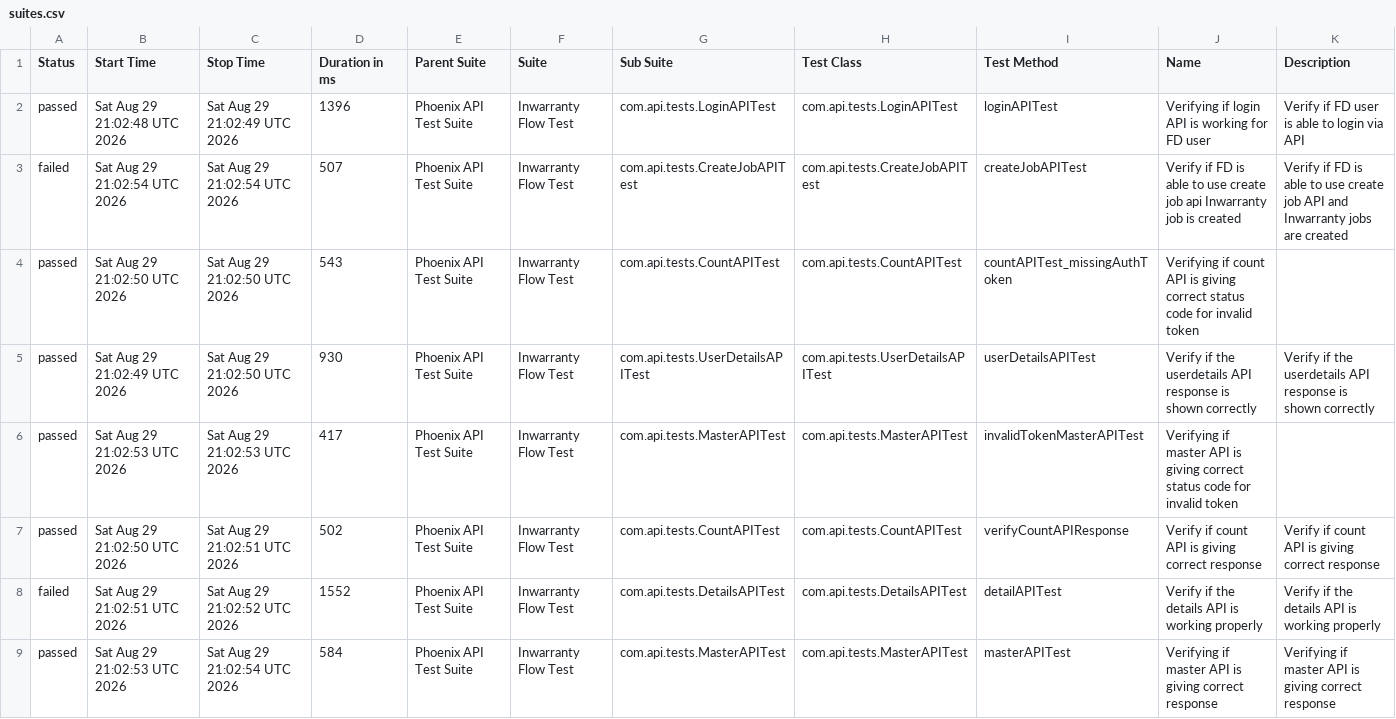
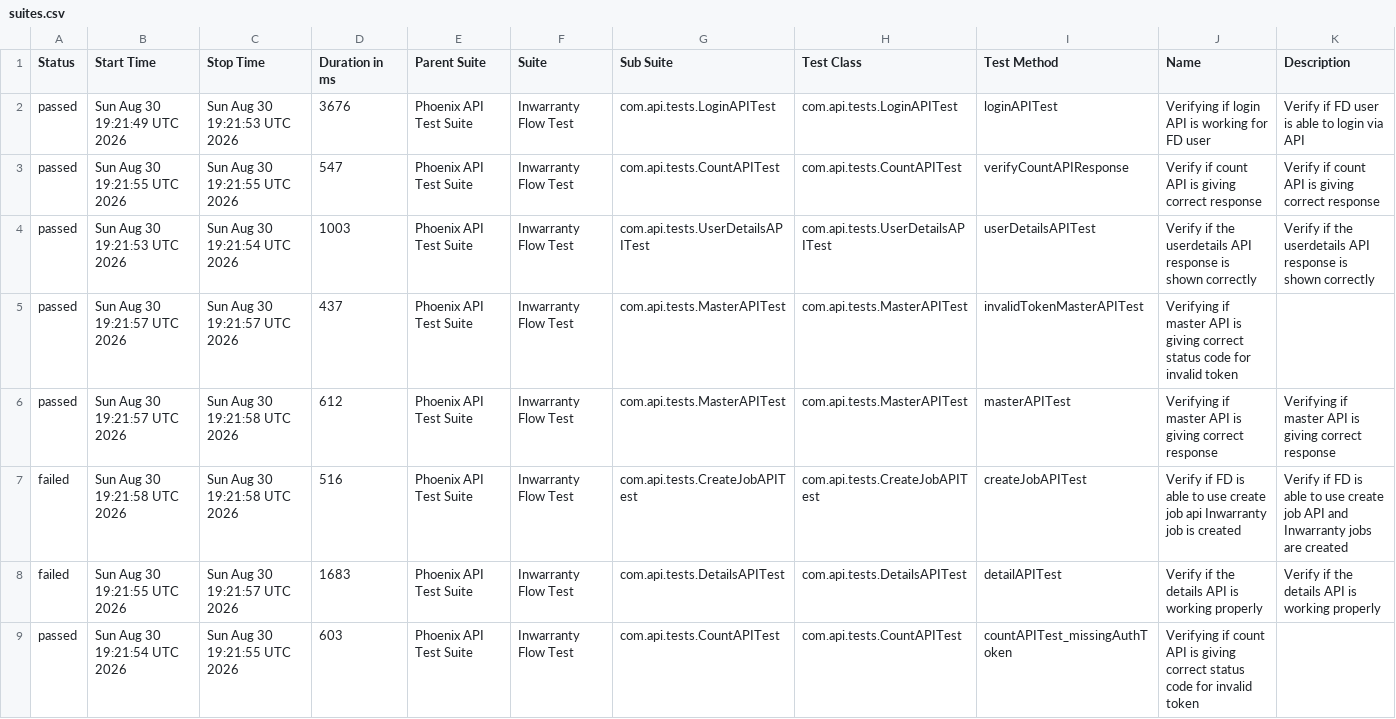
Before and after one commit to Zulminan/PhoenixTestAutomationFramework, a CSV file: data/suites.csv, drawn as a sheet.

```diff
--- a/data/suites.csv
+++ b/data/suites.csv
@@ -1,9 +1,9 @@
 "Status","Start Time","Stop Time","Duration in ms","Parent Suite","Suite","Sub Suite","Test Class","Test Method","Name","Description"
-"passed","Sat Aug 29 21:02:48 UTC 2026","Sat Aug 29 21:02:49 UTC 2026","1396","Phoenix API Test Suite","Inwarranty Flow Test","com.api.tests.LoginAPITest","com.api.tests.LoginAPITest","loginAPITest","Verifying if login API is working for FD user","Verify if FD user is able to login via API"
-"failed","Sat Aug 29 21:02:54 UTC 2026","Sat Aug 29 21:02:54 UTC 2026","507","Phoenix API Test Suite","Inwarranty Flow Test","com.api.tests.CreateJobAPITest","com.api.tests.CreateJobAPITest","createJobAPITest","Verify if FD is able to use create job api Inwarranty job is created","Verify if FD is able to use create job API and Inwarranty jobs are created"
-"passed","Sat Aug 29 21:02:50 UTC 2026","Sat Aug 29 21:02:50 UTC 2026","543","Phoenix API Test Suite","Inwarranty Flow Test","com.api.tests.CountAPITest","com.api.tests.CountAPITest","countAPITest_missingAuthToken","Verifying if count API is giving correct status code for invalid token",""
-"passed","Sat Aug 29 21:02:49 UTC 2026","Sat Aug 29 21:02:50 UTC 2026","930","Phoenix API Test Suite","Inwarranty Flow Test","com.api.tests.UserDetailsAPITest","com.api.tests.UserDetailsAPITest","userDetailsAPITest","Verify if the userdetails API response is shown correctly","Verify if the userdetails API response is shown correctly"
-"passed","Sat Aug 29 21:02:53 UTC 2026","Sat Aug 29 21:02:53 UTC 2026","417","Phoenix API Test Suite","Inwarranty Flow Test","com.api.tests.MasterAPITest","com.api.tests.MasterAPITest","invalidTokenMasterAPITest","Verifying if master API is giving correct status code for invalid token",""
-"passed","Sat Aug 29 21:02:50 UTC 2026","Sat Aug 29 21:02:51 UTC 2026","502","Phoenix API Test Suite","Inwarranty Flow Test","com.api.tests.CountAPITest","com.api.tests.CountAPITest","verifyCountAPIResponse","Verify if count API is giving correct response","Verify if count API is giving correct response"
-"failed","Sat Aug 29 21:02:51 UTC 2026","Sat Aug 29 21:02:52 UTC 2026","1552","Phoenix API Test Suite","Inwarranty Flow Test","com.api.tests.DetailsAPITest","com.api.tests.DetailsAPITest","detailAPITest","Verify if the details API is working properly","Verify if the details API is working properly"
-"passed","Sat Aug 29 21:02:53 UTC 2026","Sat Aug 29 21:02:54 UTC 2026","584","Phoenix API Test Suite","Inwarranty Flow Test","com.api.tests.MasterAPITest","com.api.tests.MasterAPITest","masterAPITest","Verifying if master API is giving correct response","Verifying if master API is giving correct response"
+"passed","Sun Aug 30 19:21:49 UTC 2026","Sun Aug 30 19:21:53 UTC 2026","3676","Phoenix API Test Suite","Inwarranty Flow Test","com.api.tests.LoginAPITest","com.api.tests.LoginAPITest","loginAPITest","Verifying if login API is working for FD user","Verify if FD user is able to login via API"
+"passed","Sun Aug 30 19:21:55 UTC 2026","Sun Aug 30 19:21:55 UTC 2026","547","Phoenix API Test Suite","Inwarranty Flow Test","com.api.tests.CountAPITest","com.api.tests.CountAPITest","verifyCountAPIResponse","Verify if count API is giving correct response","Verify if count API is giving correct response"
+"passed","Sun Aug 30 19:21:53 UTC 2026","Sun Aug 30 19:21:54 UTC 2026","1003","Phoenix API Test Suite","Inwarranty Flow Test","com.api.tests.UserDetailsAPITest","com.api.tests.UserDetailsAPITest","userDetailsAPITest","Verify if the userdetails API response is shown correctly","Verify if the userdetails API response is shown correctly"
+"passed","Sun Aug 30 19:21:57 UTC 2026","Sun Aug 30 19:21:57 UTC 2026","437","Phoenix API Test Suite","Inwarranty Flow Test","com.api.tests.MasterAPITest","com.api.tests.MasterAPITest","invalidTokenMasterAPITest","Verifying if master API is giving correct status code for invalid token",""
+"passed","Sun Aug 30 19:21:57 UTC 2026","Sun Aug 30 19:21:58 UTC 2026","612","Phoenix API Test Suite","Inwarranty Flow Test","com.api.tests.MasterAPITest","com.api.tests.MasterAPITest","masterAPITest","Verifying if master API is giving correct response","Verifying if master API is giving correct response"
+"failed","Sun Aug 30 19:21:58 UTC 2026","Sun Aug 30 19:21:58 UTC 2026","516","Phoenix API Test Suite","Inwarranty Flow Test","com.api.tests.CreateJobAPITest","com.api.tests.CreateJobAPITest","createJobAPITest","Verify if FD is able to use create job api Inwarranty job is created","Verify if FD is able to use create job API and Inwarranty jobs are created"
+"failed","Sun Aug 30 19:21:55 UTC 2026","Sun Aug 30 19:21:57 UTC 2026","1683","Phoenix API Test Suite","Inwarranty Flow Test","com.api.tests.DetailsAPITest","com.api.tests.DetailsAPITest","detailAPITest","Verify if the details API is working properly","Verify if the details API is working properly"
+"passed","Sun Aug 30 19:21:54 UTC 2026","Sun Aug 30 19:21:55 UTC 2026","603","Phoenix API Test Suite","Inwarranty Flow Test","com.api.tests.CountAPITest","com.api.tests.CountAPITest","countAPITest_missingAuthToken","Verifying if count API is giving correct status code for invalid token",""
```
Also changed, not shown: data/behaviors.csv, 57 other files.
